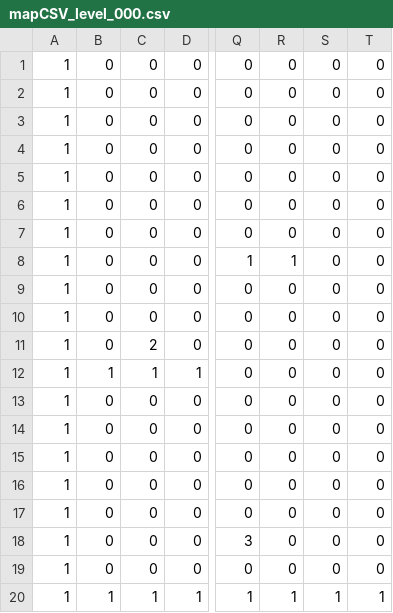
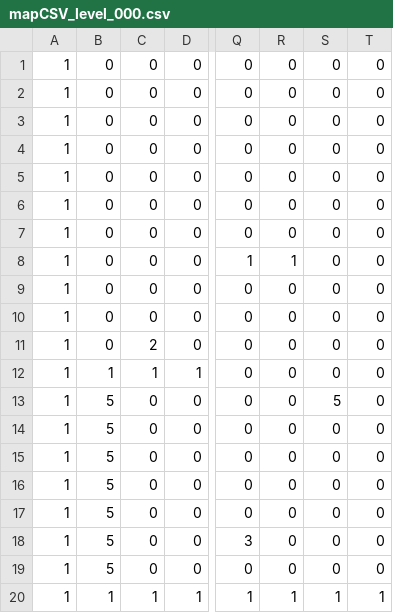
Before and after one commit to zbarryte/ChocothanCakington, a CSV file: src/assets/mapCSV_level_000.csv, drawn as a sheet; only a part is shown, gaps mark what is left out; the diff names each change by its address in the sheet, - before the commit and + after, or states it on an @@ line.

```diff
--- a/src/assets/mapCSV_level_000.csv
+++ b/src/assets/mapCSV_level_000.csv
-B13:B19: 0
+B13:B19: 5
-S13: 0
+S13: 5
```
Also changed, not shown: bin-debug/assets/mapCSV_level_000.csv, 23 other files.
